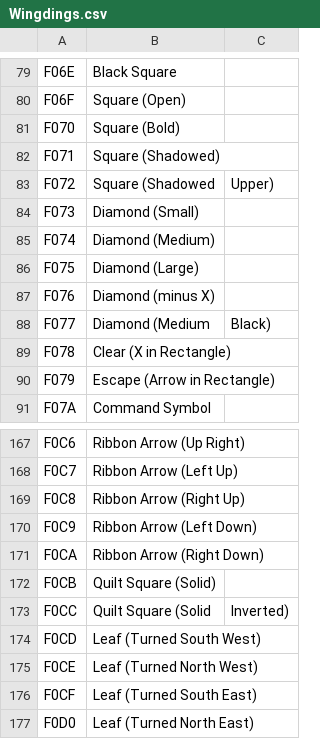
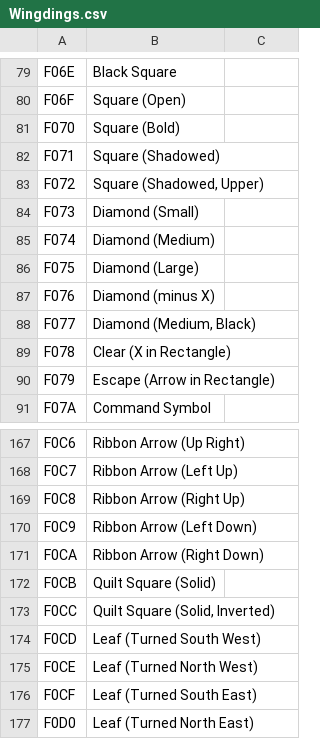
Before and after one commit to akcansoft/AS-Font-Icon-Picker, a CSV file: src/fonts_data/Wingdings.csv, drawn as a sheet; only a part is shown, gaps mark what is left out.

Commit message:
Restore Wingdings.csv content

```diff
--- a/src/fonts_data/Wingdings.csv
+++ b/src/fonts_data/Wingdings.csv
@@ -82,3 +82,3 @@ F070,Square (Bold)
 F071,Square (Shadowed)
-F072,Square (Shadowed, Upper)
+F072,"Square (Shadowed, Upper)"
 F073,Diamond (Small)
@@ -87,3 +87,3 @@ F075,Diamond (Large)
 F076,Diamond (minus X)
-F077,Diamond (Medium, Black)
+F077,"Diamond (Medium, Black)"
 F078,Clear (X in Rectangle)
@@ -172,3 +172,3 @@ F0CA,Ribbon Arrow (Right Down)
 F0CB,Quilt Square (Solid)
-F0CC,Quilt Square (Solid, Inverted)
+F0CC,"Quilt Square (Solid, Inverted)"
 F0CD,Leaf (Turned South West)
```
